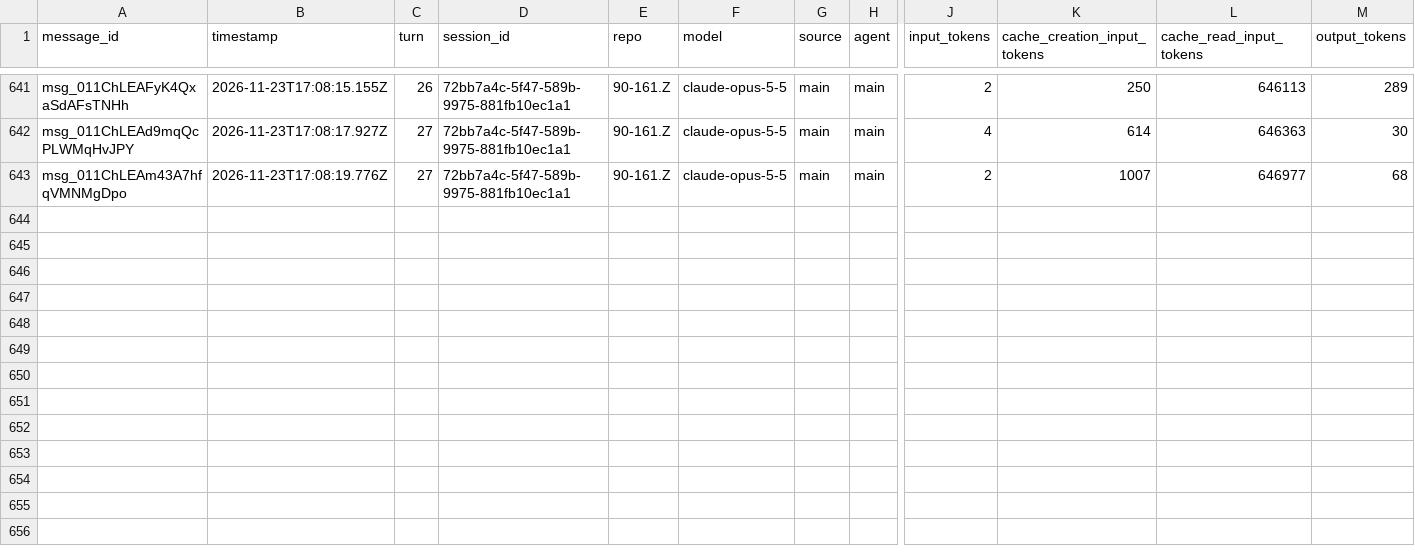
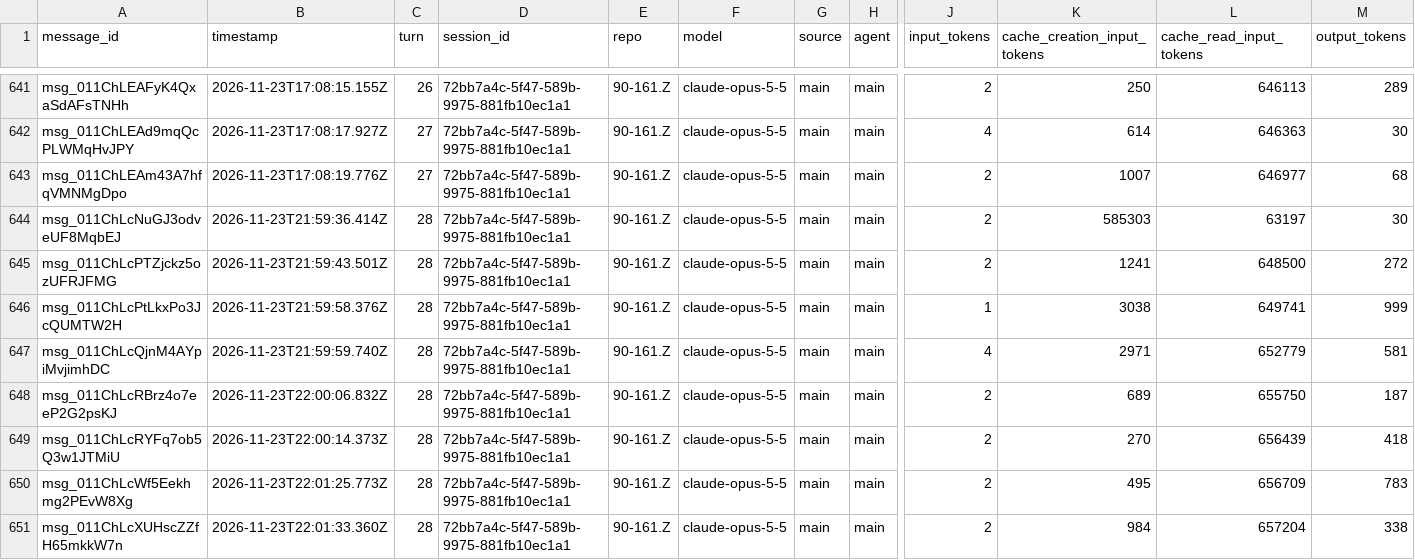
Before and after one commit to rhope-ops/90-161.Z, a CSV file: sessions/72bb7a4c-5f47-589b-9975-881fb10ec1a1.csv, drawn as a sheet; only a part is shown, gaps mark what is left out; rows hold the shown columns only; the diff names each change by its address in the sheet, - before the commit and + after, or states it on an @@ line.

```diff
--- a/sessions/72bb7a4c-5f47-589b-9975-881fb10ec1a1.csv
+++ b/sessions/72bb7a4c-5f47-589b-9975-881fb10ec1a1.csv
+row 644: msg_011ChLcNuGJ3odveUF8MqbEJ | 2026-11-23T21:59:36.414Z | 28 | 72bb7a4c-5f47-589b-9975-881fb10ec1a1 | 90-161.Z | claude-opus-5-5 | main | main | 2 | 585303 | 63197 | 30
+row 645: msg_011ChLcPTZjckz5ozUFRJFMG | 2026-11-23T21:59:43.501Z | 28 | 72bb7a4c-5f47-589b-9975-881fb10ec1a1 | 90-161.Z | claude-opus-5-5 | main | main | 2 | 1241 | 648500 | 272
+row 646: msg_011ChLcPtLkxPo3JcQUMTW2H | 2026-11-23T21:59:58.376Z | 28 | 72bb7a4c-5f47-589b-9975-881fb10ec1a1 | 90-161.Z | claude-opus-5-5 | main | main | 1 | 3038 | 649741 | 999
+row 647: msg_011ChLcQjnM4AYpiMvjimhDC | 2026-11-23T21:59:59.740Z | 28 | 72bb7a4c-5f47-589b-9975-881fb10ec1a1 | 90-161.Z | claude-opus-5-5 | main | main | 4 | 2971 | 652779 | 581
+row 648: msg_011ChLcRBrz4o7eeP2G2psKJ | 2026-11-23T22:00:06.832Z | 28 | 72bb7a4c-5f47-589b-9975-881fb10ec1a1 | 90-161.Z | claude-opus-5-5 | main | main | 2 | 689 | 655750 | 187
+row 649: msg_011ChLcRYFq7ob5Q3w1JTMiU | 2026-11-23T22:00:14.373Z | 28 | 72bb7a4c-5f47-589b-9975-881fb10ec1a1 | 90-161.Z | claude-opus-5-5 | main | main | 2 | 270 | 656439 | 418
+row 650: msg_011ChLcWf5Eekhmg2PEvW8Xg | 2026-11-23T22:01:25.773Z | 28 | 72bb7a4c-5f47-589b-9975-881fb10ec1a1 | 90-161.Z | claude-opus-5-5 | main | main | 2 | 495 | 656709 | 783
+row 651: msg_011ChLcXUHscZZfH65mkkW7n | 2026-11-23T22:01:33.360Z | 28 | 72bb7a4c-5f47-589b-9975-881fb10ec1a1 | 90-161.Z | claude-opus-5-5 | main | main | 2 | 984 | 657204 | 338
```
